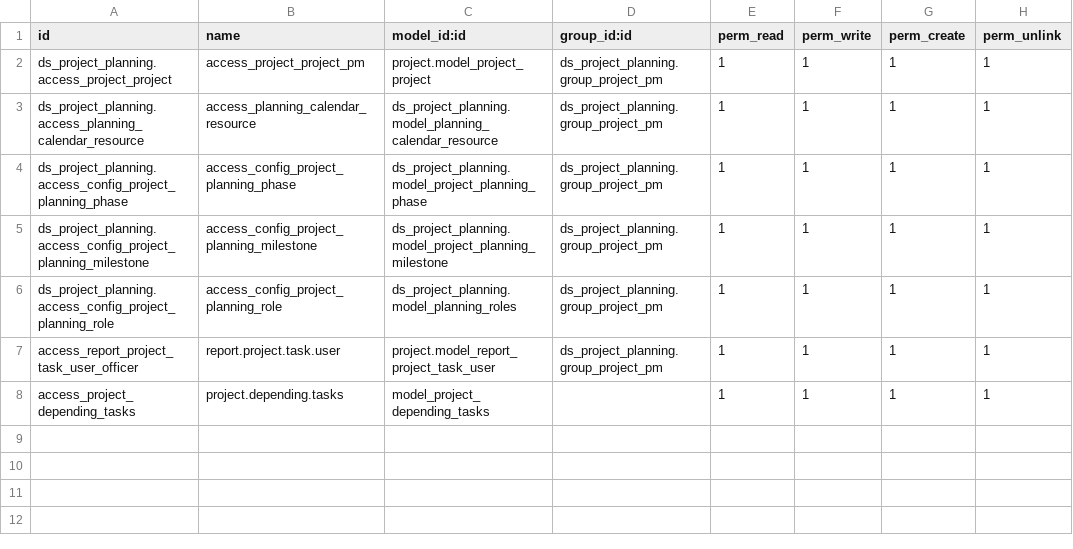
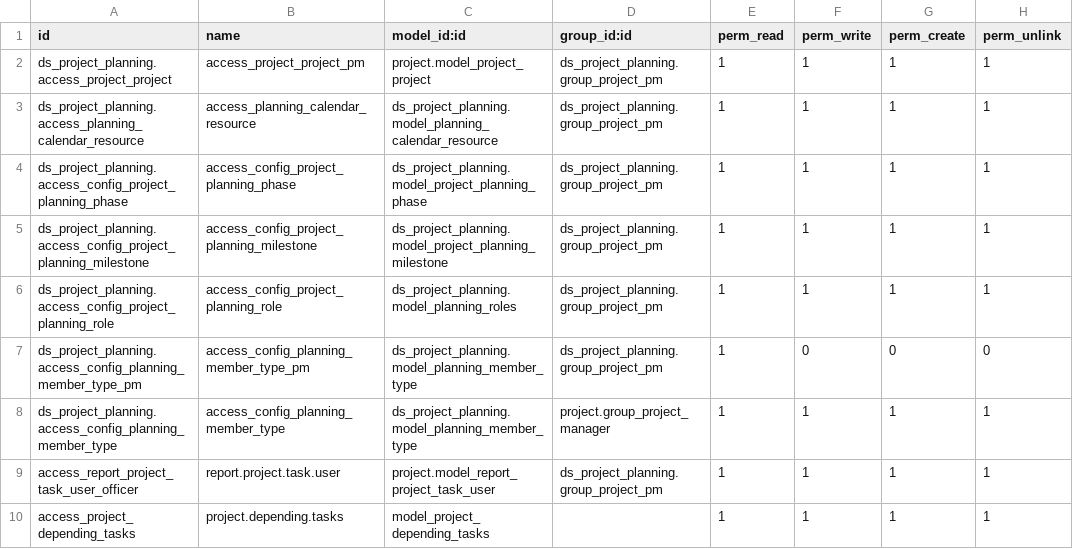
Before and after one commit to Nhat-113/Odoo15-DATN-, a CSV file: custom-addons/ds_project_planning/security/ir.model.access.csv, drawn as a sheet; the diff names each change by its address in the sheet, - before the commit and + after, or states it on an @@ line.

Commit message:
add feature 'Member types' & 'Inactive member' in Calendar resource

```diff
--- a/custom-addons/ds_project_planning/security/ir.model.access.csv
+++ b/custom-addons/ds_project_planning/security/ir.model.access.csv
+row 7: ds_project_planning.access_config_planning_member_type_pm | access_config_planning_member_type_pm | ds_project_planning.model_planning_member_type | ds_project_planning.group_project_pm | 1 | 0 | 0 | 0
+row 8: ds_project_planning.access_config_planning_member_type | access_config_planning_member_type | ds_project_planning.model_planning_member_type | project.group_project_manager | 1 | 1 | 1 | 1
```
Also changed, not shown: 6 other files.
